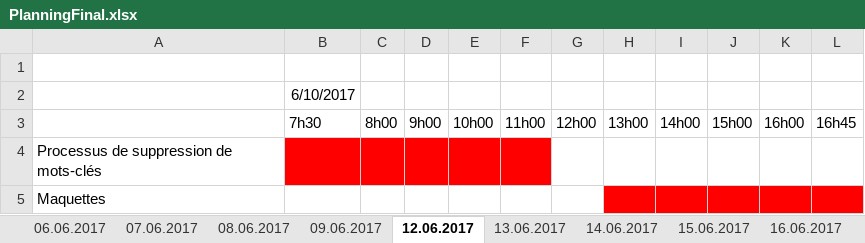
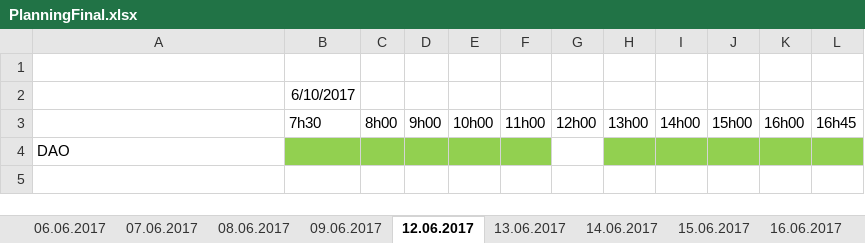
Before and after one commit to cedricdrrnm/TPI_QCM, an Excel workbook: QCM_Sicharp/PlanningFinal.xlsx, sheet 12.06.2017, drawn as a sheet; values as stored, in another font and other column widths than the file's, no borders; the diff names each change by its address in the sheet, - before the commit and + after, or states it on an @@ line.

```diff
--- a/QCM_Sicharp/PlanningFinal.xlsx (sheet 12.06.2017)
+++ b/QCM_Sicharp/PlanningFinal.xlsx (sheet 12.06.2017)
-A4: Processus de suppression de mots-clés
+A4: DAO
-B4:F4 fill: #FF0000
+B4:F4 fill: #92D050
-H4:L4 fill: none
+H4:L4 fill: #92D050
-row 5: Maquettes
```
Also changed, not shown: sheet 08.06.2017, sheet 09.06.2017, sheet 07.06.2017, sheet 15.06.2017, sheet 06.06.2017, sheet 16.06.2017, 3 more sheets, 12 other files.
